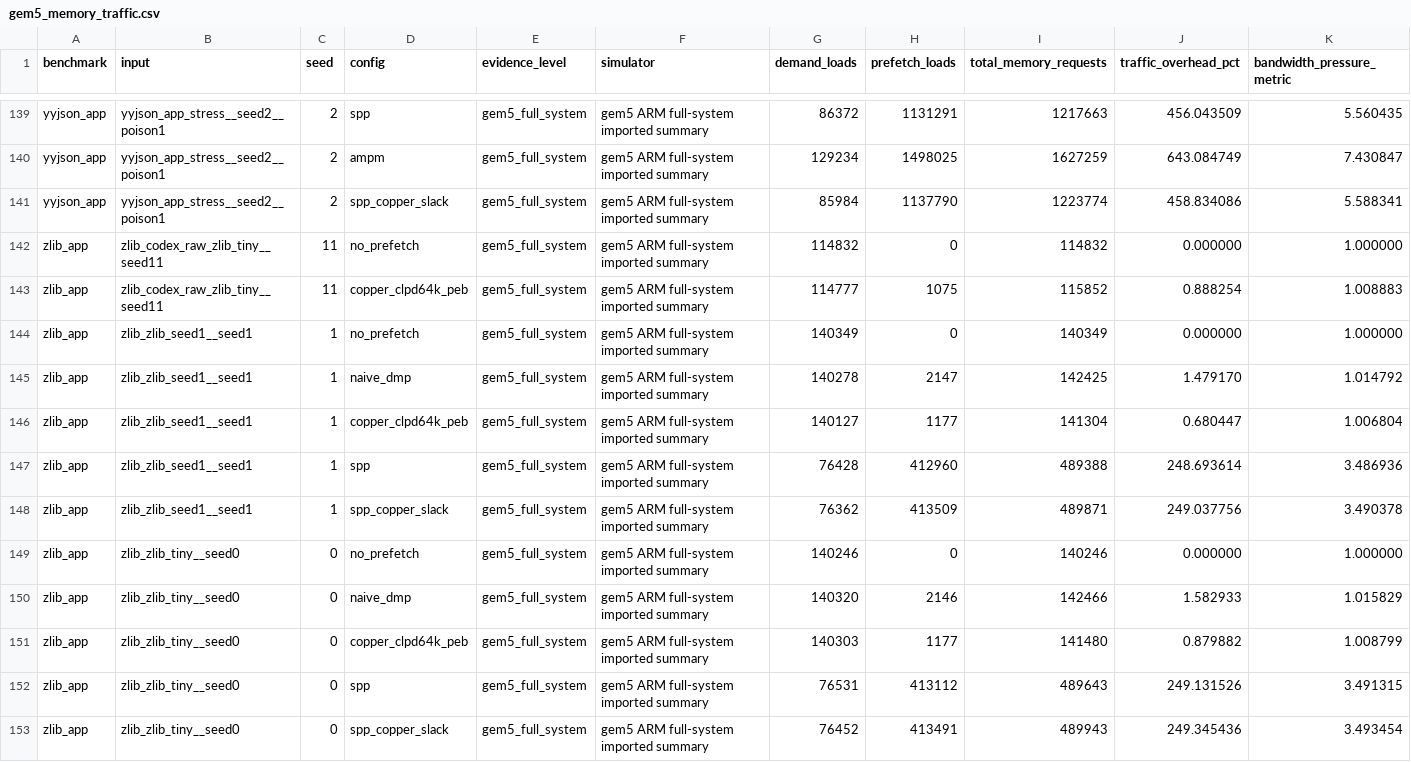
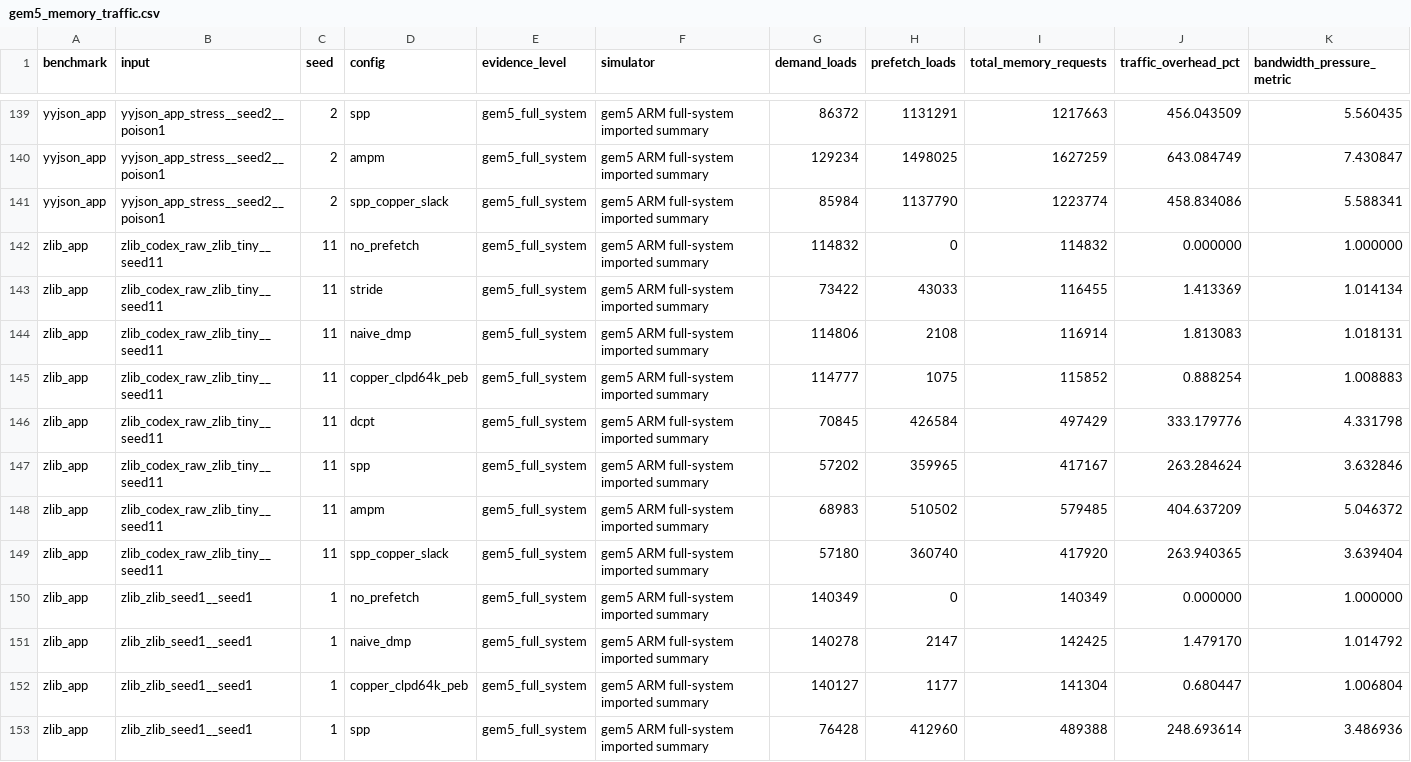
Before and after one commit to Tylerlee102/novel-arm, a CSV file: research/results/gem5_memory_traffic.csv, drawn as a sheet; only a part is shown, gaps mark what is left out; the shorter side is filled out with more unchanged rows; rows hold the shown columns only; the diff names each change by its address in the sheet, - before the commit and + after, or states it on an @@ line.

```diff
--- a/research/results/gem5_memory_traffic.csv
+++ b/research/results/gem5_memory_traffic.csv
+row 143: zlib_app | zlib_codex_raw_zlib_tiny__seed11 | 11 | stride | gem5_full_system | gem5 ARM full-system imported summary | 73422 | 43033 | 116455 | 1.413369 | 1.014134
+row 144: zlib_app | zlib_codex_raw_zlib_tiny__seed11 | 11 | naive_dmp | gem5_full_system | gem5 ARM full-system imported summary | 114806 | 2108 | 116914 | 1.813083 | 1.018131
+row 146: zlib_app | zlib_codex_raw_zlib_tiny__seed11 | 11 | dcpt | gem5_full_system | gem5 ARM full-system imported summary | 70845 | 426584 | 497429 | 333.179776 | 4.331798
+row 147: zlib_app | zlib_codex_raw_zlib_tiny__seed11 | 11 | spp | gem5_full_system | gem5 ARM full-system imported summary | 57202 | 359965 | 417167 | 263.284624 | 3.632846
+row 148: zlib_app | zlib_codex_raw_zlib_tiny__seed11 | 11 | ampm | gem5_full_system | gem5 ARM full-system imported summary | 68983 | 510502 | 579485 | 404.637209 | 5.046372
+row 149: zlib_app | zlib_codex_raw_zlib_tiny__seed11 | 11 | spp_copper_slack | gem5_full_system | gem5 ARM full-system imported summary | 57180 | 360740 | 417920 | 263.940365 | 3.639404
```
Also changed, not shown: research/results/gem5_arm_ubuntu_fs_zlib_app/zlib_codex_raw_zlib_tiny_summary.csv, research/results/gem5_performance.csv, 14 other files.
